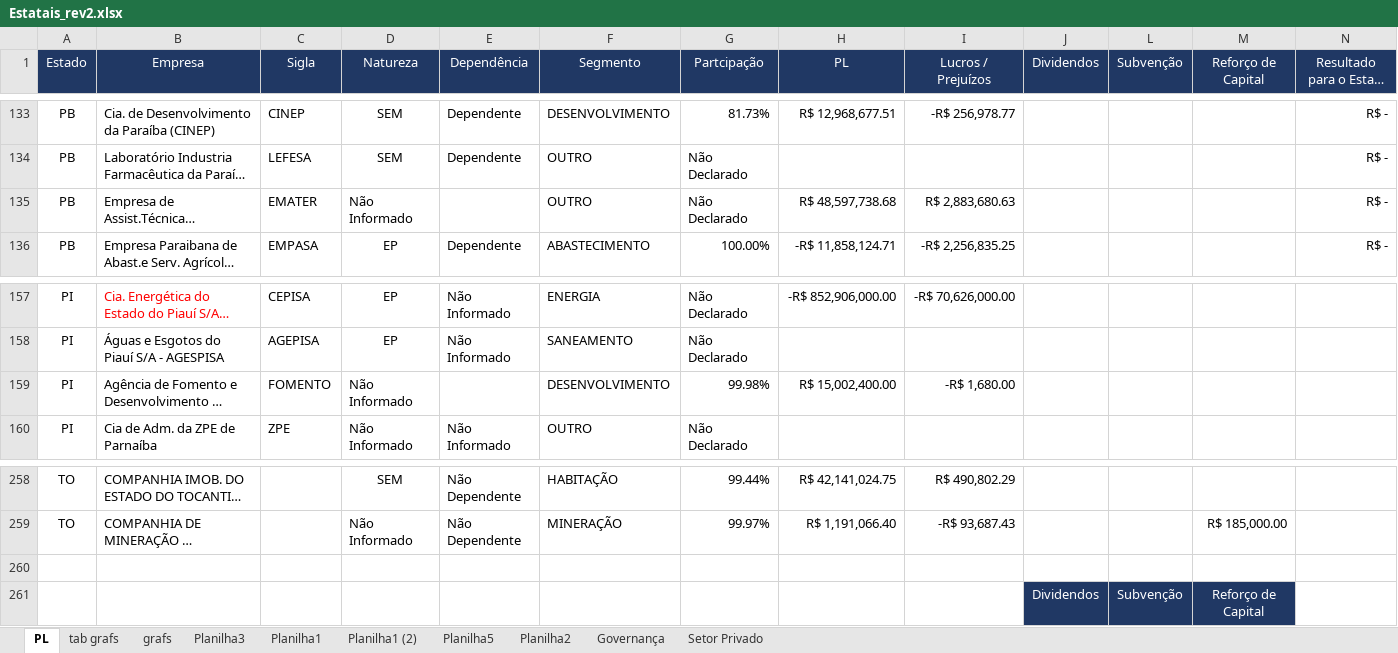
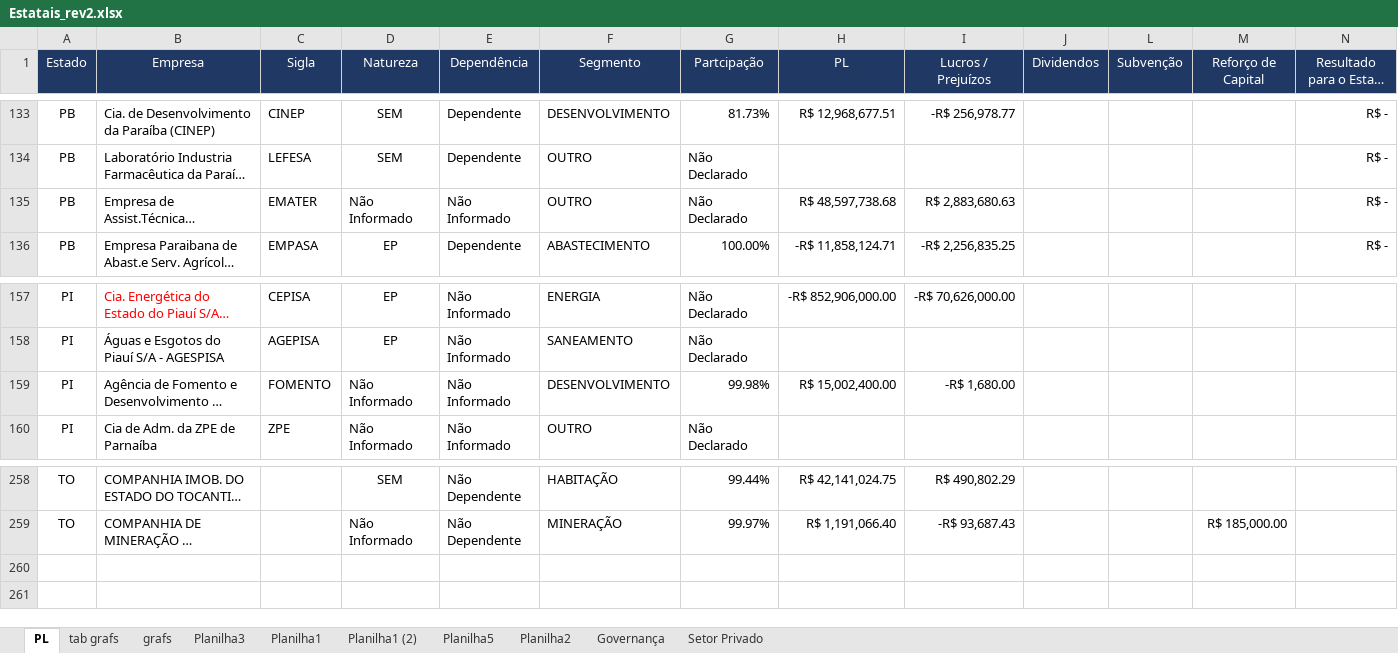
Before and after one commit to tchiluanda/estatais-estados, an Excel workbook: dados/Estatais_rev2.xlsx, sheet PL, drawn as a sheet; only a part is shown, gaps mark what is left out; long unchanged cells end in …; values as stored, in another font and other column widths than the file's, no borders; conditional formats not drawn; the diff names each change by its address in the sheet, - before the commit and + after, or states it on an @@ line.

Commit message:
corrige dados. altera gráficos de barra.

```diff
--- a/dados/Estatais_rev2.xlsx (sheet PL)
+++ b/dados/Estatais_rev2.xlsx (sheet PL)
-E135 (Dependência): (empty)
+E135 (Dependência): Não Informado
-E159 (Dependência): (empty)
+E159 (Dependência): Não Informado
-row 260: (empty)
-row 261:  |  |  |  |  |  |  |  |  | Dividendos | Subvenção | Reforço de Capital
```
Also changed, not shown: hidden cells, 3 other files.
